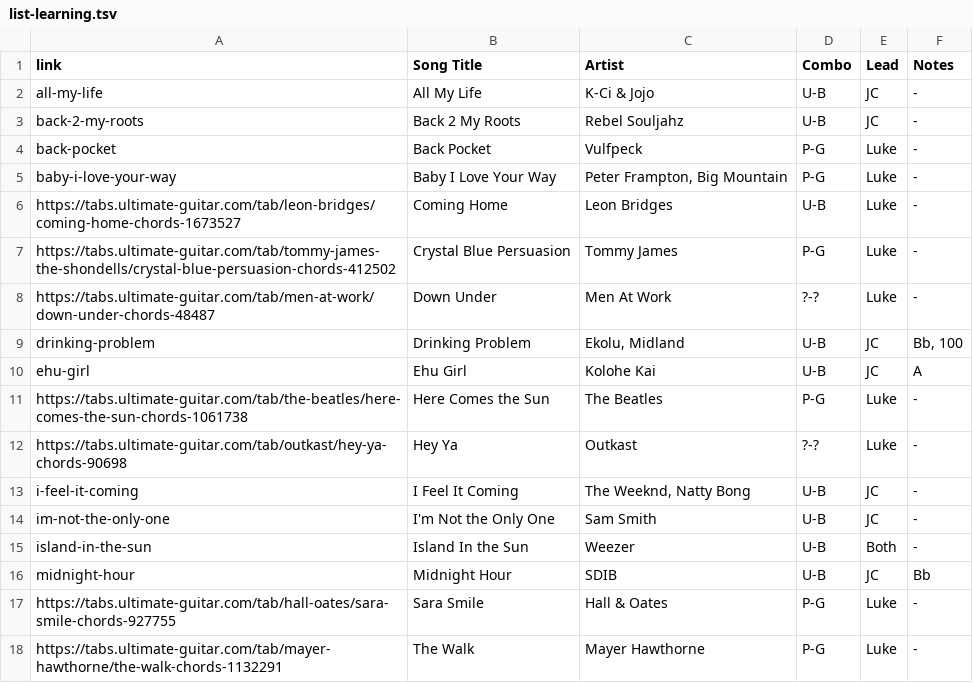
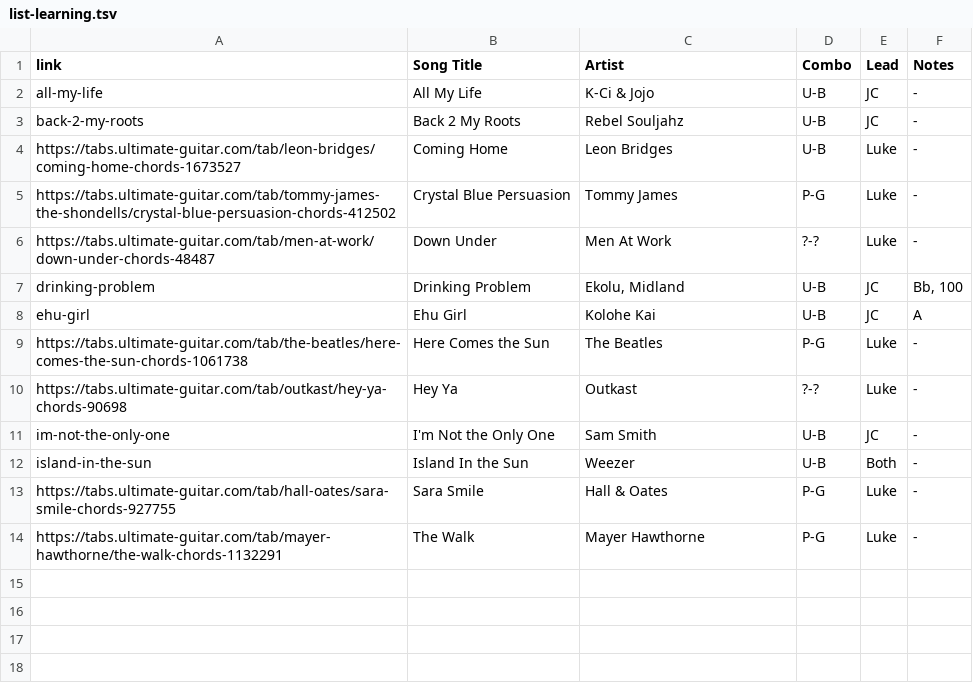
Before and after one commit to TMNTfever/TMNTfever.github.io, a TSV file: setlists/list-learning.tsv, drawn as a sheet; the diff names each change by its address in the sheet, - before the commit and + after, or states it on an @@ line.

Commit message:
Update list-learning.tsv

```diff
--- a/setlists/list-learning.tsv
+++ b/setlists/list-learning.tsv
-row 4: back-pocket | Back Pocket | Vulfpeck | P-G | Luke | -
-row 5: baby-i-love-your-way | Baby I Love Your Way | Peter Frampton, Big Mountain | P-G | Luke | -
-row 13: i-feel-it-coming | I Feel It Coming | The Weeknd, Natty Bong | U-B | JC | -
-row 16: midnight-hour | Midnight Hour | SDIB | U-B | JC | Bb
```
